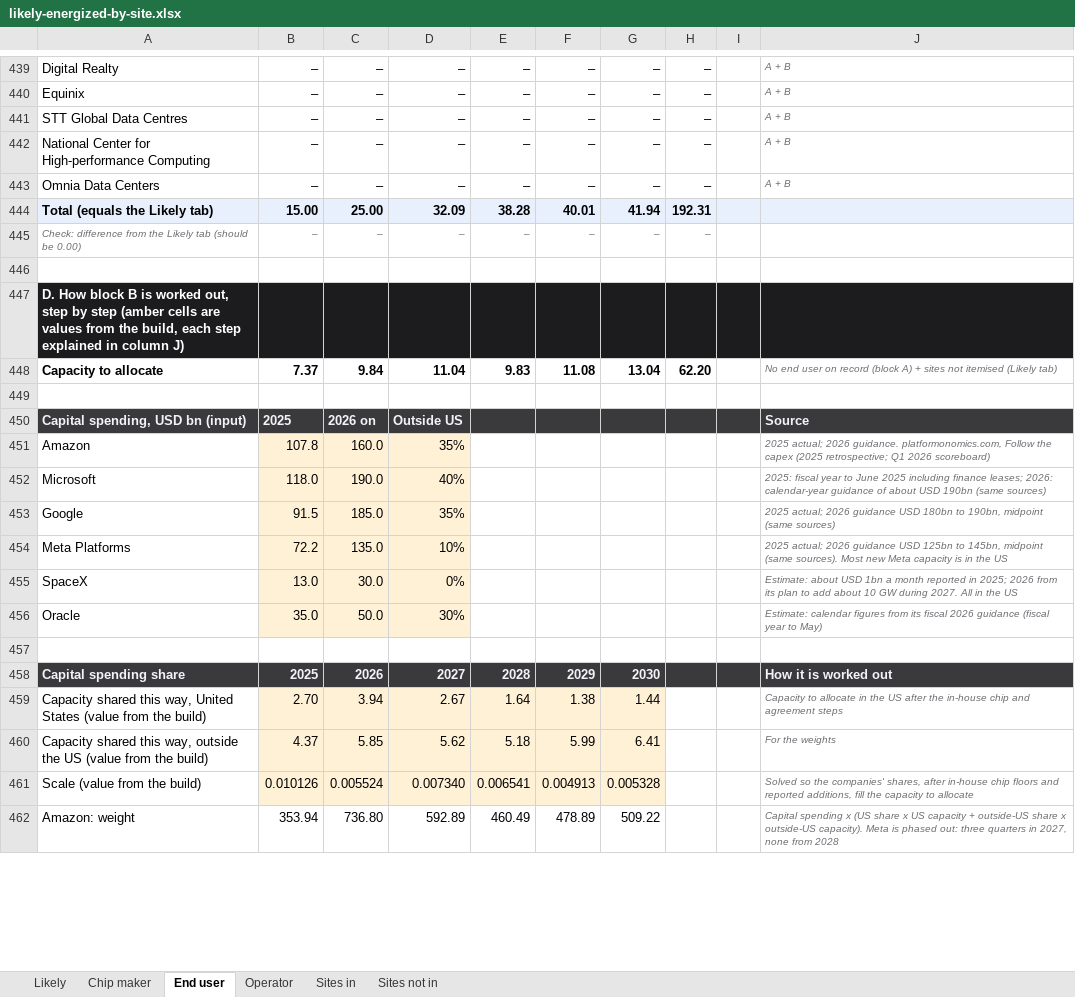
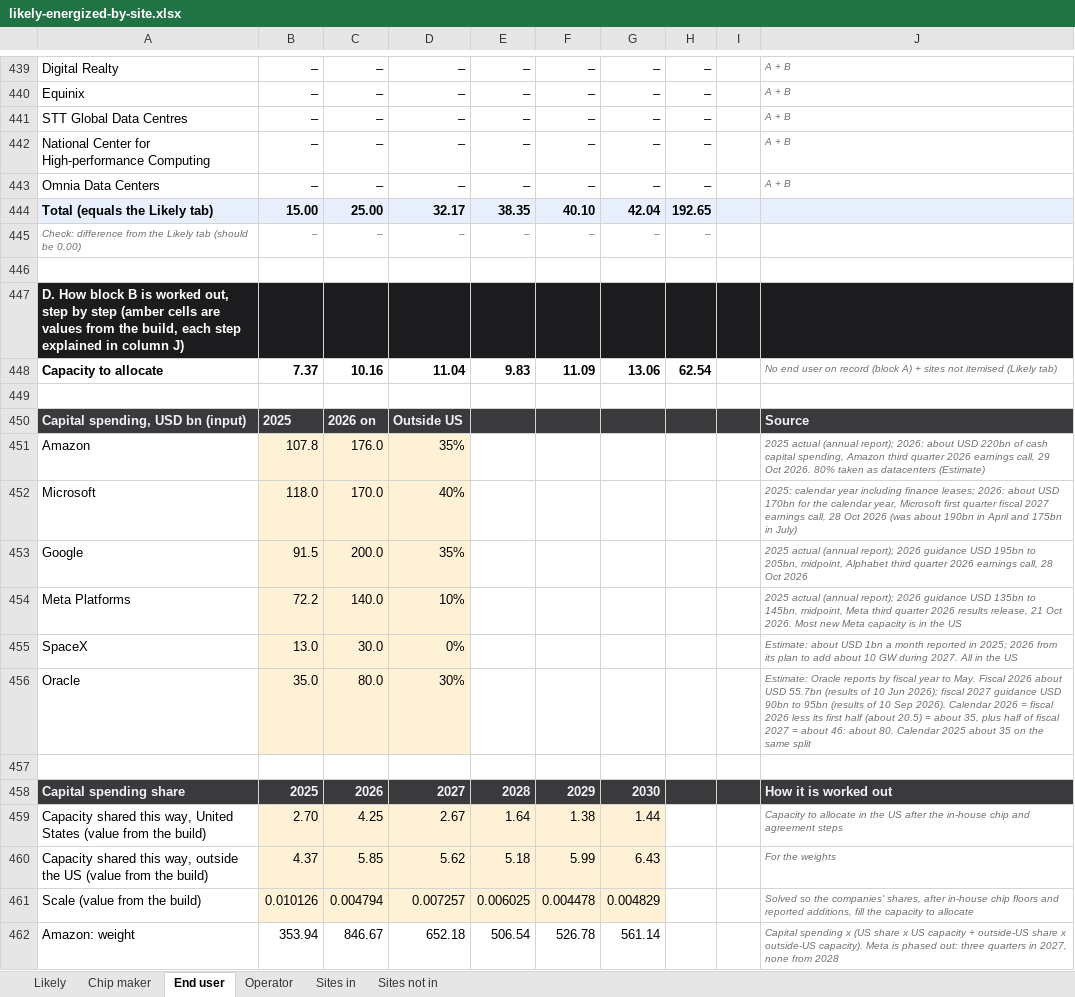
Before and after one commit to bernardhaswell/dcbuildsio, an Excel workbook: data/likely-energized-by-site.xlsx, sheet End user, drawn as a sheet; only a part is shown, gaps mark what is left out; values as stored, in another font and other column widths than the file's, no borders; the diff covers the shown part only; the diff names each change by its address in the sheet, - before the commit and + after, or states it on an @@ line.

```diff
--- a/data/likely-energized-by-site.xlsx (sheet End user)
+++ b/data/likely-energized-by-site.xlsx (sheet End user)
-D444: 32.09
+D444: 32.17
-E444: 38.28
+E444: 38.35
-F444: 40.01
+F444: 40.10
-G444: 41.94
+G444: 42.04
-H444: 192.31
+H444: 192.65
-C448: 9.84
+C448: 10.16
-F448: 11.08
+F448: 11.09
-G448: 13.04
+G448: 13.06
-H448: 62.20
+H448: 62.54
-C451: 160.0
+C451: 176.0
-J451: 2025 actual; 2026 guidance. platformonomics.com, Follow the capex (2025 retrospective; Q1 2026 scoreboard)
+J451: 2025 actual (annual report); 2026: about USD 220bn of cash capital spending, Amazon third quarter 2026 earnings call, 29 Oct 2026. 80% taken as datacenters (Estimate)
-C452: 190.0
+C452: 170.0
-J452: 2025: fiscal year to June 2025 including finance leases; 2026: calendar-year guidance of about USD 190bn (same sources)
+J452: 2025: calendar year including finance leases; 2026: about USD 170bn for the calendar year, Microsoft first quarter fiscal 2027 earnings call, 28 Oct 2026 (was about 190bn in April and 175bn in July)
-C453: 185.0
+C453: 200.0
-J453: 2025 actual; 2026 guidance USD 180bn to 190bn, midpoint (same sources)
+J453: 2025 actual (annual report); 2026 guidance USD 195bn to 205bn, midpoint, Alphabet third quarter 2026 earnings call, 28 Oct 2026
-C454: 135.0
+C454: 140.0
-J454: 2025 actual; 2026 guidance USD 125bn to 145bn, midpoint (same sources). Most new…
+J454: 2025 actual (annual report); 2026 guidance USD 135bn to 145bn, midpoint, Meta third quarter 2026 results release, 21 Oct 2026. Most new…
-C456: 50.0
+C456: 80.0
-J456: Estimate: calendar figures from its fiscal 2026 guidance (fiscal year to May)
+J456: Estimate: Oracle reports by fiscal year to May. Fiscal 2026 about USD 55.7bn (results of 10 Jun 2026); fiscal 2027 guidance USD 90bn to 95bn (results of 10 Sep 2026). Calendar 2026 = fiscal 2026 less its first half (about 20.5) = about 35, plus half of fiscal 2027 = about 46: about 80. Calendar 2025 about 35 on the same split
-C459: 3.94
+C459: 4.25
-G460: 6.41
+G460: 6.43
-C461: 0.005524
+C461: 0.004794
-D461: 0.007340
+D461: 0.007257
-E461: 0.006541
+E461: 0.006025
-F461: 0.004913
+F461: 0.004478
-G461: 0.005328
+G461: 0.004829
-C462: 736.80
+C462: 846.67
-D462: 592.89
+D462: 652.18
-E462: 460.49
+E462: 506.54
-F462: 478.89
+F462: 526.78
-G462: 509.22
+G462: 561.14
```
Also changed, not shown: 13 added rows, 14 removed rows, 36 moved rows and 296 edited cells elsewhere in this sheet, sheet Sites in, sheet Operator, sheet Likely, sheet Chip maker, formulas that keep their value, 2 other files.
